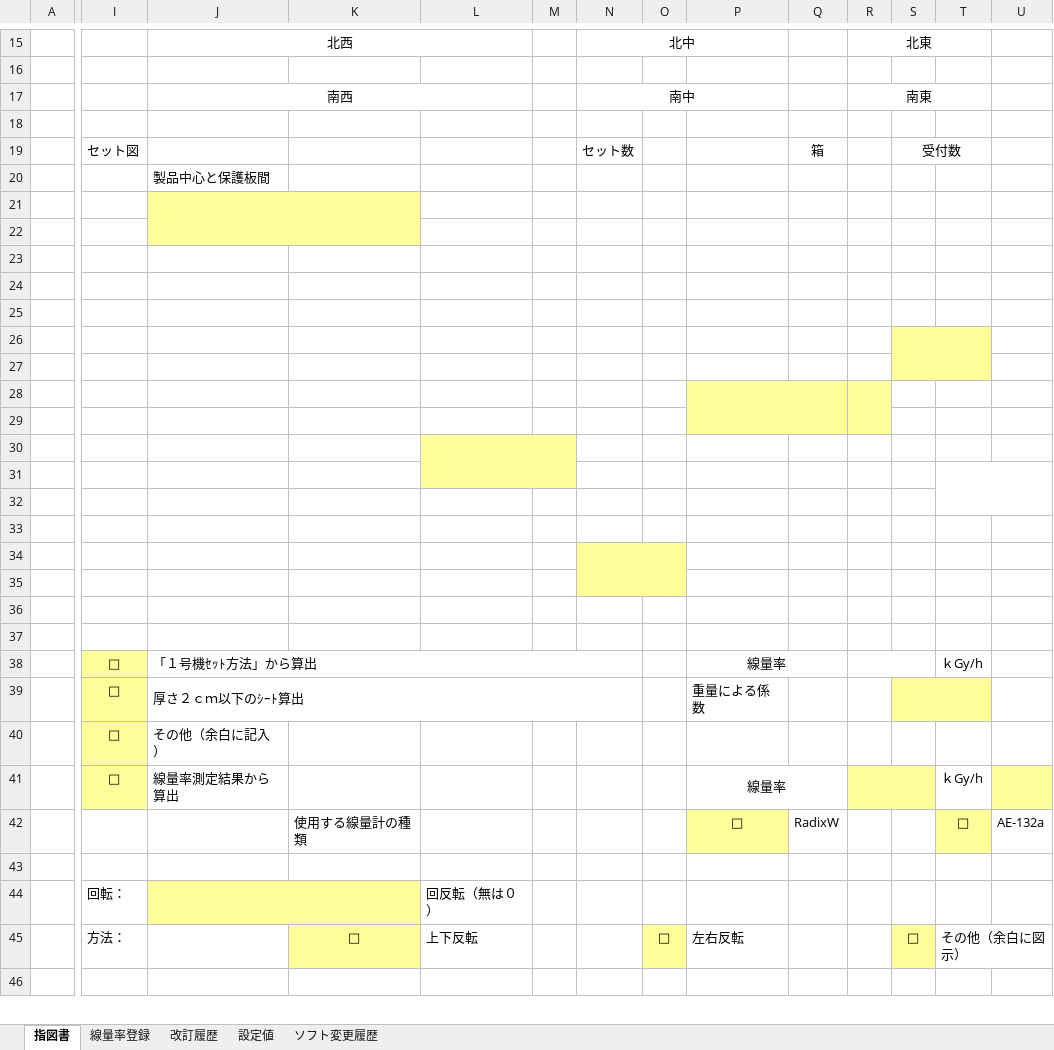
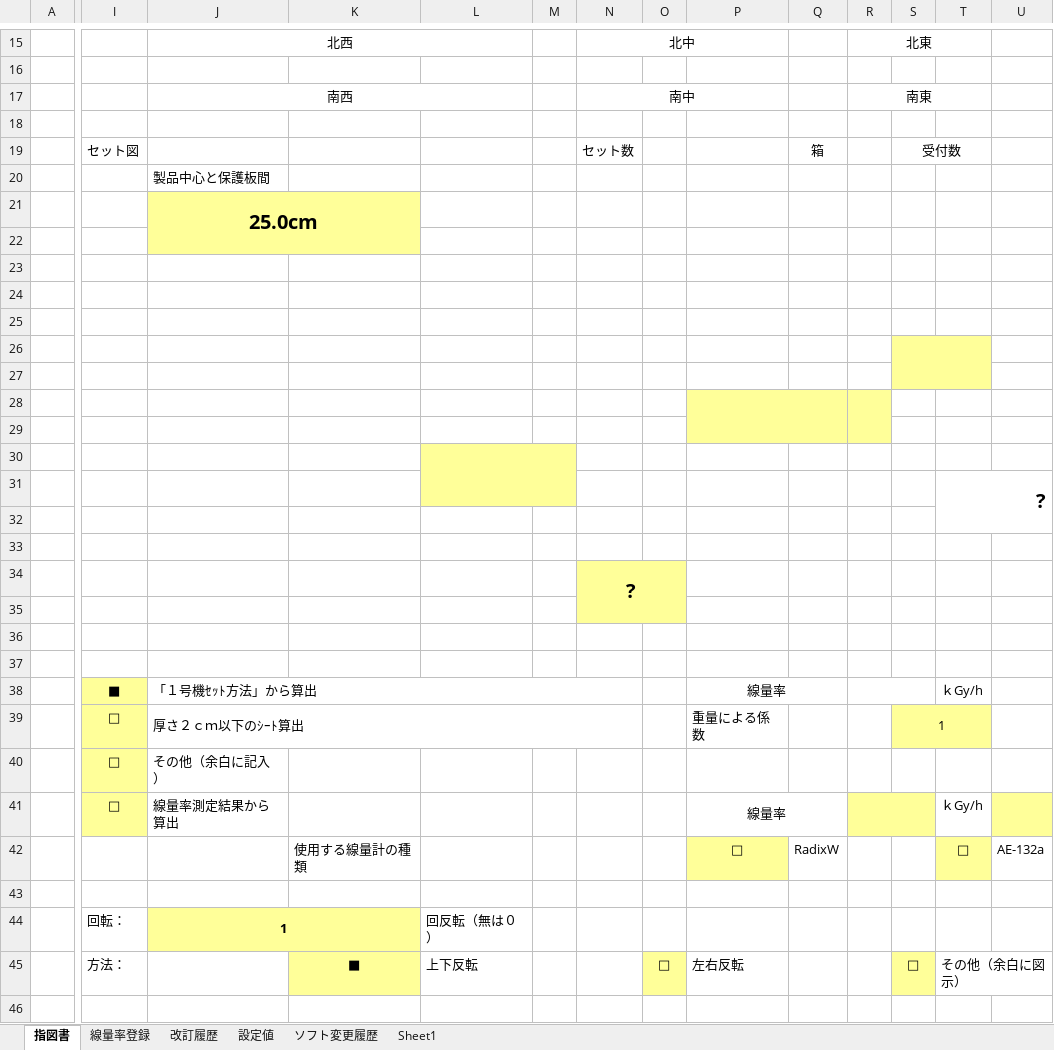
Before and after one commit to TeckVeho/sdc-refactoring, an Excel workbook: xlms/Ex１号機作業指図書.xlsm, sheet 指図書, drawn as a sheet; only a part is shown, gaps mark what is left out; values as stored, in another font and other column widths than the file's, no borders; charts and pictures and conditional formats not drawn; removed rows and columns are numbered as before the commit, all else as after; rows hold the shown columns only; the diff covers the shown part only; the diff names each change by its address in the sheet, - before the commit and + after, or states it on an @@ line.

```diff
--- a/xlms/Ex１号機作業指図書.xlsm (sheet 指図書)
+++ b/xlms/Ex１号機作業指図書.xlsm (sheet 指図書)
+sheet tab: Sheet1
+row 21:  |  | 25.0cm
-J21:K22 merged
-J23:K23 fill: #FFFF99
+J23:K23 fill: none
-S26:T26 fill: none
+S26:T26 fill: #FFFF99
+S26:T27 merged
-S26:T27 merged
-P28:R28 fill: none
+P28:R28 fill: #FFFF99
+P28:Q29 merged
+R28:R29 merged
-S28:T28 fill: #FFFF99
+S28:T28 fill: none
-P28:Q29 merged
-R28:R29 merged
-L30:M30 fill: none
+L30:M30 fill: #FFFF99
+L30:M31 merged
-P30:R30 fill: #FFFF99
+P30:R30 fill: none
+row 31:  |  |  |  |  |  |  |  |  |  |  |  | ?
+row 32: (empty)
+row 33: (empty)
+row 34:  |  |  |  |  |  | ?
-L35:M36 fill: #FFFF99
+L35:M36 fill: none
-L30:M31 merged
-N35:O35 fill: none
+N35:O35 fill: #FFFF99
-T31:U32 merged
-row 33: (empty)
-row 34: (empty)
-row 35: (empty)
-row 36: (empty)
-row 37: (empty)
-I38: □
+I38: ■
-S39: (empty)
+S39: 1
-J44: (empty)
+J44: 1
-K45: □
+K45: ■
```
Also changed, not shown: 10 edited cells and cell formats elsewhere in this sheet, sheet 設定値, formulas that keep their value, charts or pictures, xlms/ExMenu.xlsm, xlms/Ex出荷方法報告書発行登録.xlsm, 17 other files.
